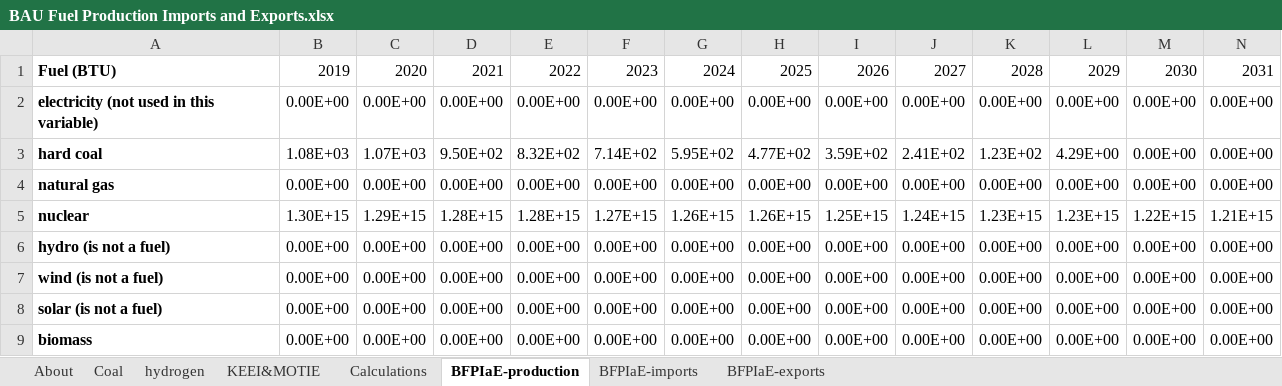
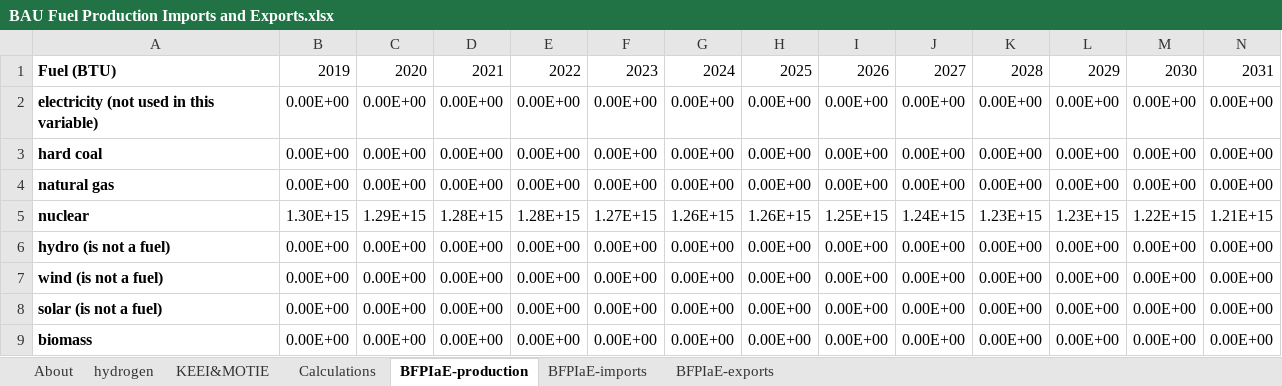
Before and after one commit to Energy-Innovation/eps-southkorea, an Excel workbook: InputData/fuels/BFPIaE/BAU Fuel Production Imports and Exports.xlsx, sheet BFPIaE-production, drawn as a sheet; only a part is shown; values as stored, in another font and other column widths than the file's, no borders; the diff names each change by its address in the sheet, - before the commit and + after, or states it on an @@ line.

Commit message:
Customize TLIM values and set BAU coal production to 0

```diff
--- a/InputData/fuels/BFPIaE/BAU Fuel Production Imports and Exports.xlsx (sheet BFPIaE-production)
+++ b/InputData/fuels/BFPIaE/BAU Fuel Production Imports and Exports.xlsx (sheet BFPIaE-production)
-sheet tab: Coal
-B3: 1.08E+03
+B3: 0.00E+00
-C3: 1.07E+03
+C3: 0.00E+00
-D3: 9.50E+02
+D3: 0.00E+00
-E3: 8.32E+02
+E3: 0.00E+00
-F3: 7.14E+02
+F3: 0.00E+00
-G3: 5.95E+02
+G3: 0.00E+00
-H3: 4.77E+02
+H3: 0.00E+00
-I3: 3.59E+02
+I3: 0.00E+00
-J3: 2.41E+02
+J3: 0.00E+00
-K3: 1.23E+02
+K3: 0.00E+00
-L3: 4.29E+00
+L3: 0.00E+00
```
Also changed, not shown: sheet Calculations, sheet About, formulas that keep their value, 4 other files.
